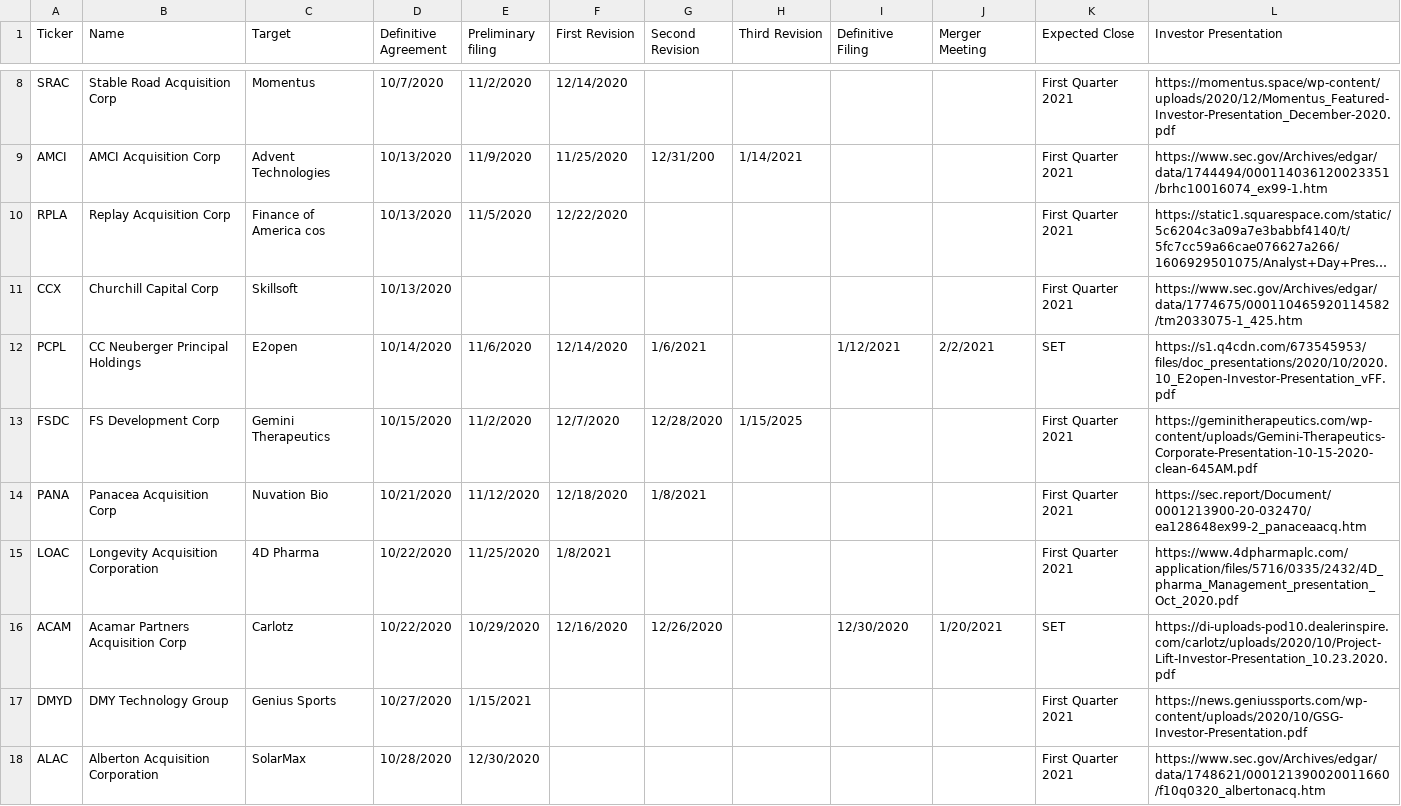
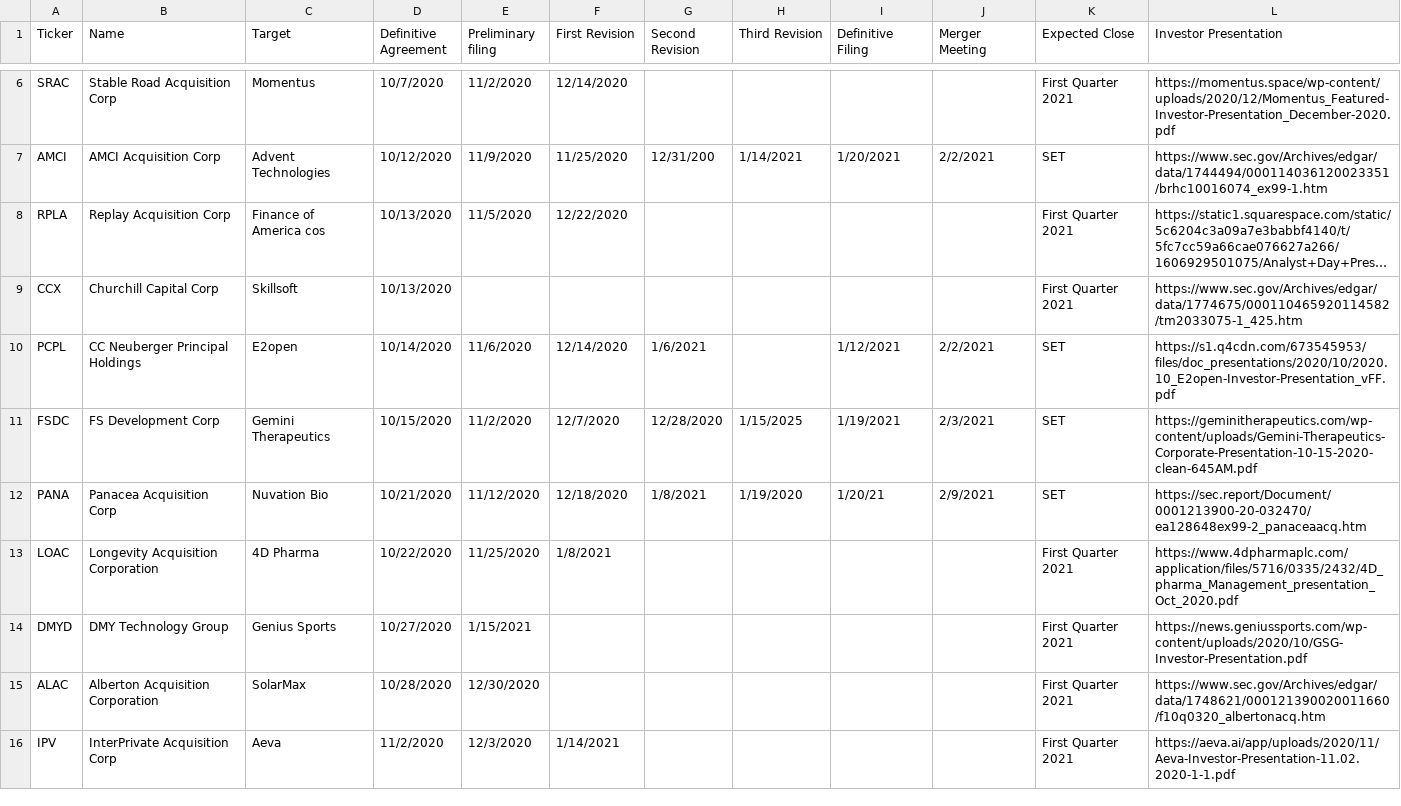
Before and after one commit to theasteve/tyrion, a CSV file: public/spacs.csv, drawn as a sheet; only a part is shown, gaps mark what is left out; the shorter side is filled out with more unchanged rows; long unchanged cells end in …; removed rows and columns are numbered as before the commit, all else as after; the diff covers the shown part only; the diff names each change by its address in the sheet, - before the commit and + after, or states it on an @@ line.

Commit message:
Update SPACs dataset

```diff
--- a/public/spacs.csv
+++ b/public/spacs.csv
-D7 (Definitive Agreement): 10/13/2020
+D7 (Definitive Agreement): 10/12/2020
-I7 (Definitive Filing): (empty)
+I7 (Definitive Filing): 1/20/2021
-J7 (Merger Meeting): (empty)
+J7 (Merger Meeting): 2/2/2021
-K7 (Expected Close): First Quarter 2021
+K7 (Expected Close): SET
-I11 (Definitive Filing): (empty)
+I11 (Definitive Filing): 1/19/2021
-J11 (Merger Meeting): (empty)
+J11 (Merger Meeting): 2/3/2021
-K11:K12 (Expected Close): First Quarter 2021
+K11:K12 (Expected Close): SET
-H12 (Third Revision): (empty)
+H12 (Third Revision): 1/19/2020
-I12 (Definitive Filing): (empty)
+I12 (Definitive Filing): 1/20/21
-J12 (Merger Meeting): (empty)
+J12 (Merger Meeting): 2/9/2021
-row 16: ACAM | Acamar Partners Acquisition Corp | Carlotz | 10/22/2020 | 10/29/2020 | 12/16/2020 | 12/26/2020 |  | 12/30/2020 | 1/20/2021 | SET | https://di-uploads-pod10.dealerinspire.com/carlotz/uploads/2020/10/Project-Lift-Investor-Presentation_10.23.2020.pdf
```
Also changed, not shown: 3 removed rows and 7 edited cells elsewhere in this file.
